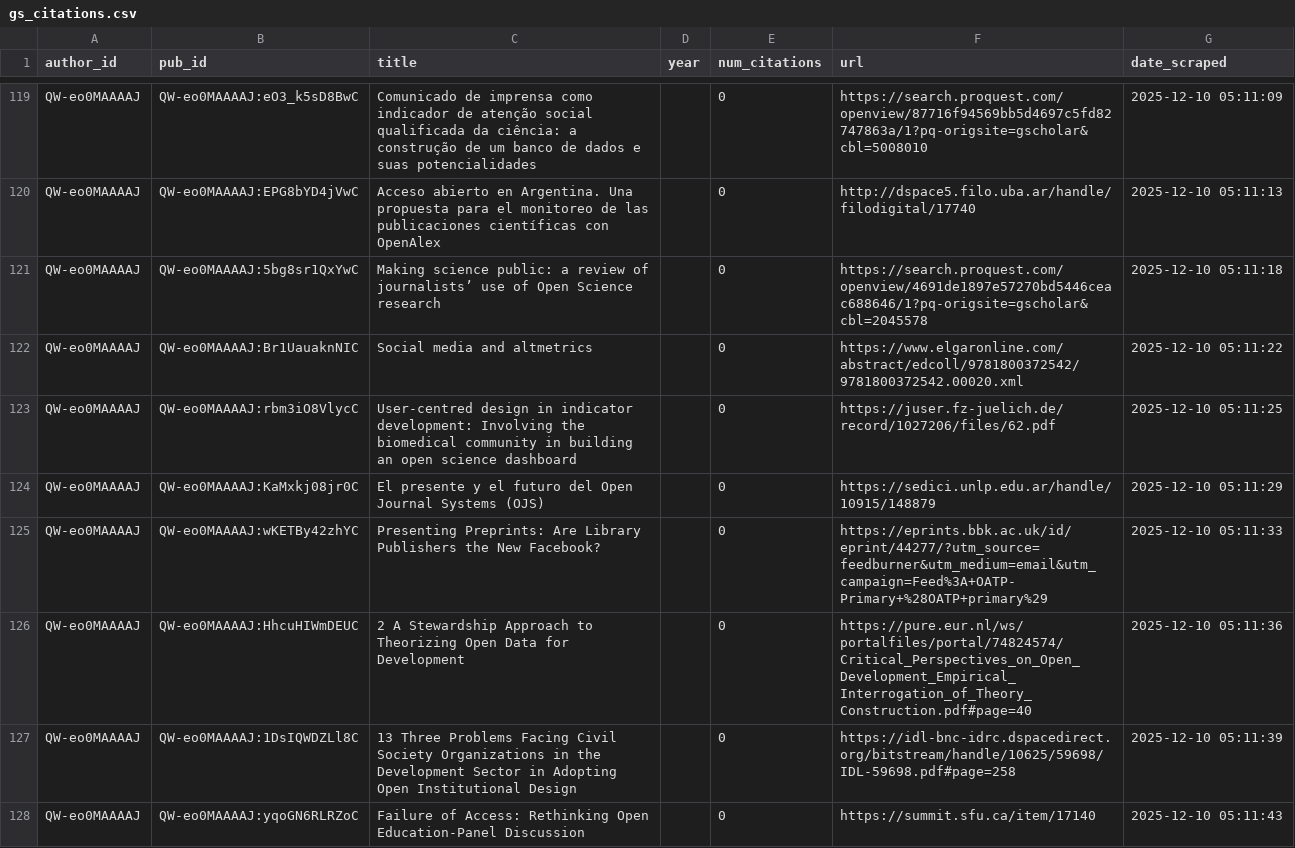
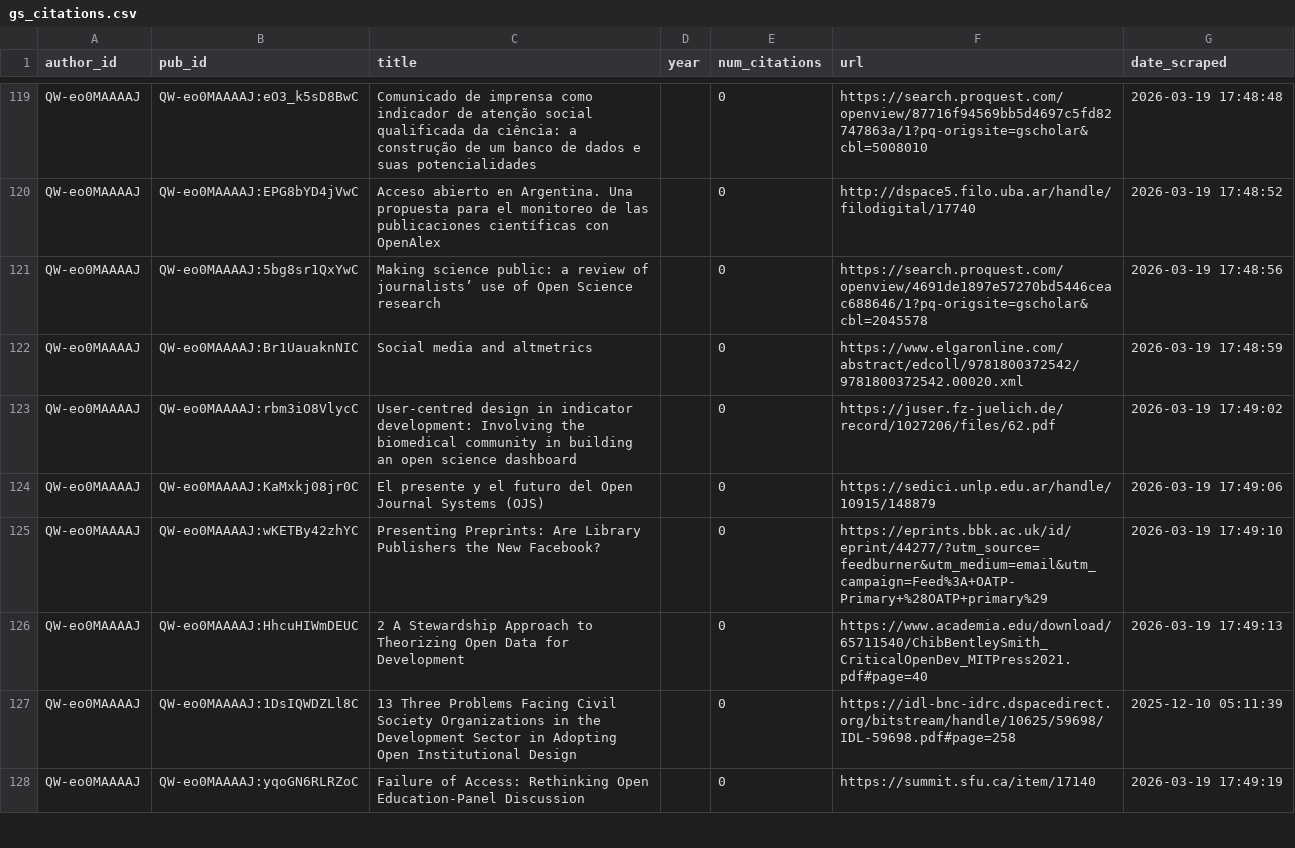
Before and after one commit to jalperin/academic-cv, a CSV file: gs_citations.csv, drawn as a sheet; only a part is shown, gaps mark what is left out; the diff covers the shown part only; the diff names each change by its address in the sheet, - before the commit and + after, or states it on an @@ line.

```diff
--- a/gs_citations.csv
+++ b/gs_citations.csv
-G119 (date_scraped): 2025-12-10 05:11:09
+G119 (date_scraped): 2026-03-19 17:48:48
-G120 (date_scraped): 2025-12-10 05:11:13
+G120 (date_scraped): 2026-03-19 17:48:52
-G121 (date_scraped): 2025-12-10 05:11:18
+G121 (date_scraped): 2026-03-19 17:48:56
-G122 (date_scraped): 2025-12-10 05:11:22
+G122 (date_scraped): 2026-03-19 17:48:59
-G123 (date_scraped): 2025-12-10 05:11:25
+G123 (date_scraped): 2026-03-19 17:49:02
-G124 (date_scraped): 2025-12-10 05:11:29
+G124 (date_scraped): 2026-03-19 17:49:06
-G125 (date_scraped): 2025-12-10 05:11:33
+G125 (date_scraped): 2026-03-19 17:49:10
-F126 (url): https://pure.eur.nl/ws/portalfiles/portal/74824574/Critical_Perspectives_on_Open_Development_Empirical_Interrogation_of_Theory_Construction.pdf#page=40
+F126 (url): https://www.academia.edu/download/65711540/ChibBentleySmith_CriticalOpenDev_MITPress2021.pdf#page=40
-G126 (date_scraped): 2025-12-10 05:11:36
+G126 (date_scraped): 2026-03-19 17:49:13
-G128 (date_scraped): 2025-12-10 05:11:43
+G128 (date_scraped): 2026-03-19 17:49:19
```
Also changed, not shown: 2 added rows and 43 edited cells elsewhere in this file, 4 other files.
